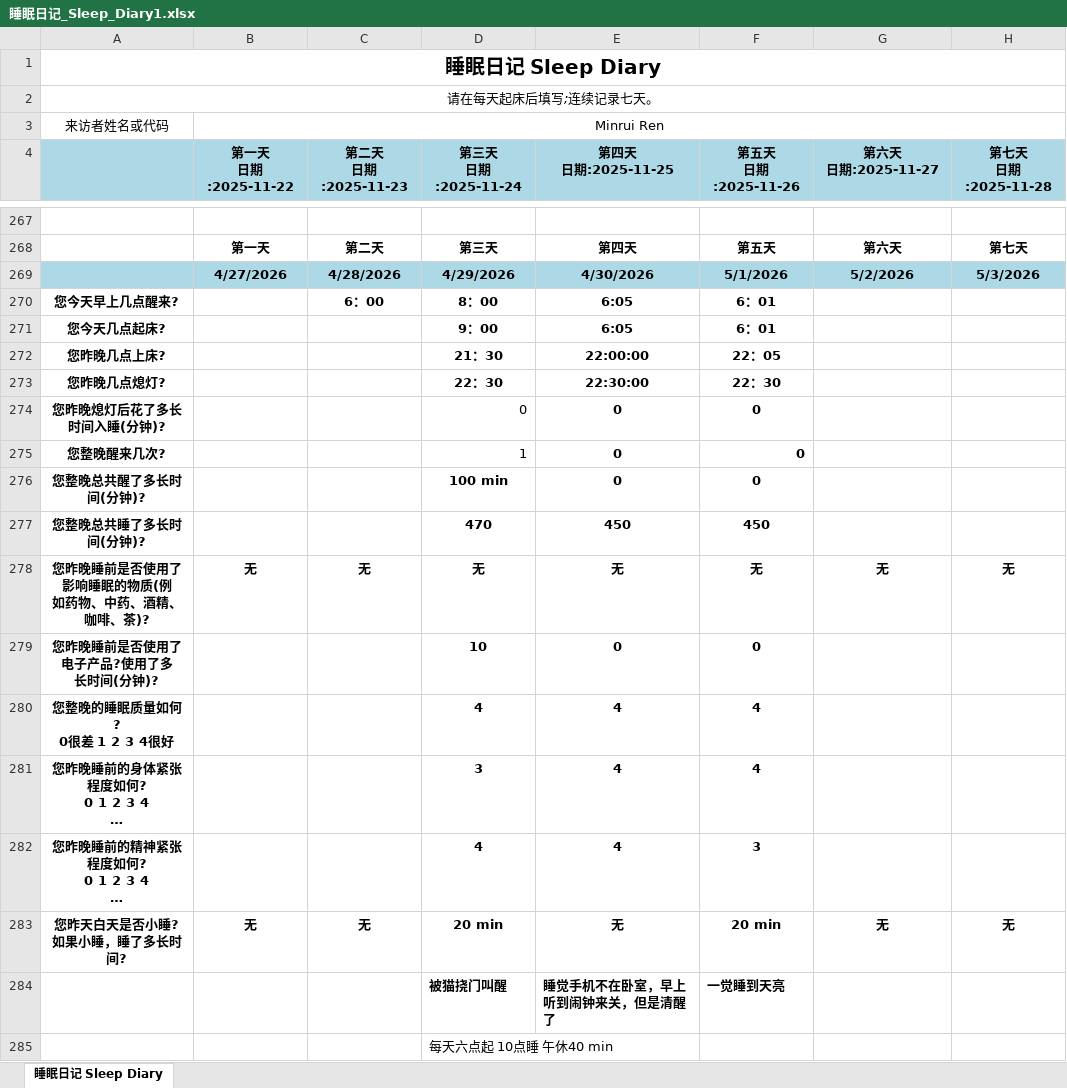
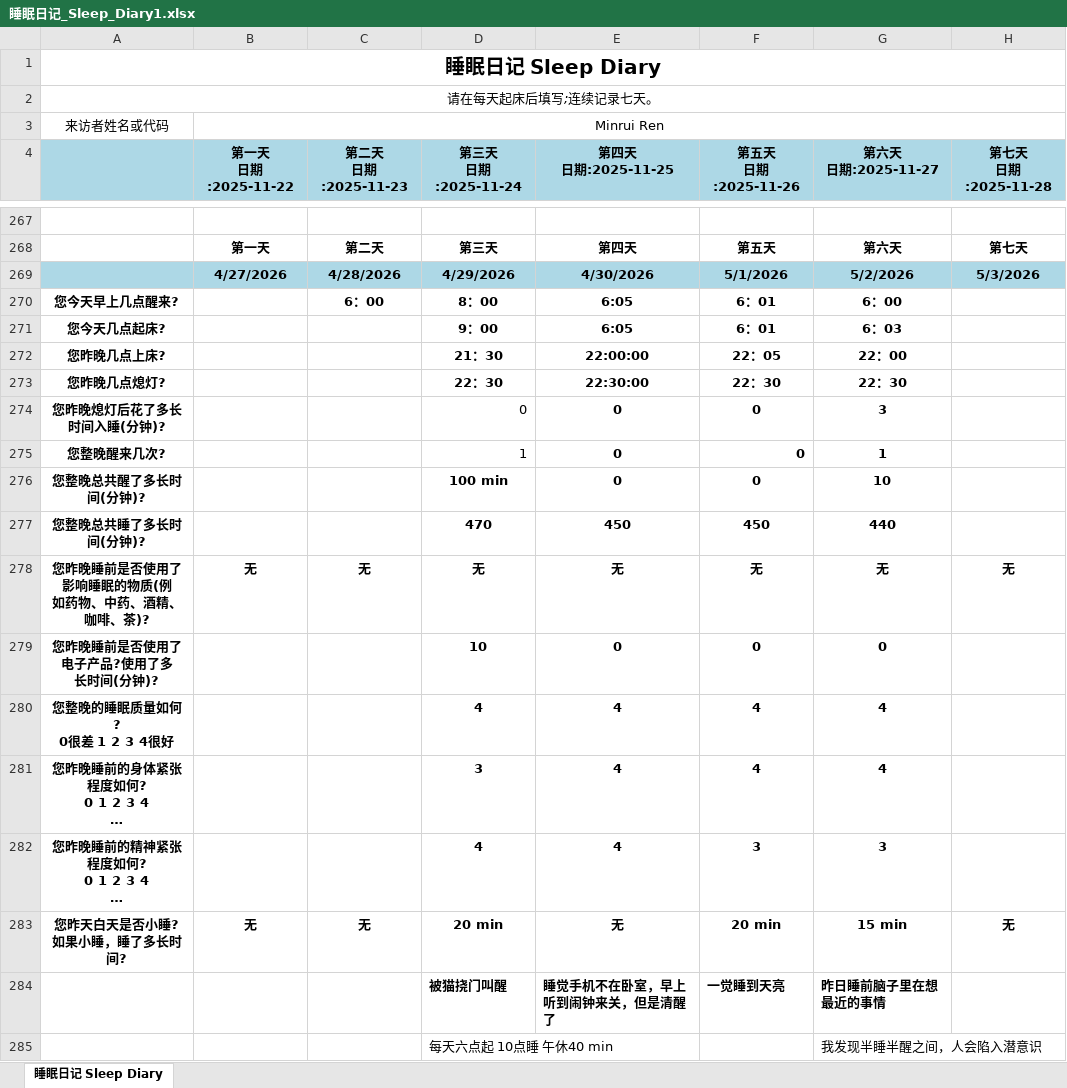
Before and after one commit to MinruiRen/My_like, an Excel workbook: 睡眠日记_Sleep_Diary1.xlsx, sheet 睡眠日记 Sleep Diary, drawn as a sheet; only a part is shown, gaps mark what is left out; long unchanged cells end in …; values as stored, in another font and other column widths than the file's, no borders; the diff names each change by its address in the sheet, - before the commit and + after, or states it on an @@ line.

```diff
--- a/睡眠日记_Sleep_Diary1.xlsx (sheet 睡眠日记 Sleep Diary)
+++ b/睡眠日记_Sleep_Diary1.xlsx (sheet 睡眠日记 Sleep Diary)
-G270 (第六天 日期:2025-11-27): (empty)
+G270 (第六天 日期:2025-11-27): 6：00
-G271 (第六天 日期:2025-11-27): (empty)
+G271 (第六天 日期:2025-11-27): 6：03
-G272 (第六天 日期:2025-11-27): (empty)
+G272 (第六天 日期:2025-11-27): 22：00
-G273 (第六天 日期:2025-11-27): (empty)
+G273 (第六天 日期:2025-11-27): 22：30
-G274 (第六天 日期:2025-11-27): (empty)
+G274 (第六天 日期:2025-11-27): 3
-G275 (第六天 日期:2025-11-27): (empty)
+G275 (第六天 日期:2025-11-27): 1
-G276 (第六天 日期:2025-11-27): (empty)
+G276 (第六天 日期:2025-11-27): 10
-G277 (第六天 日期:2025-11-27): (empty)
+G277 (第六天 日期:2025-11-27): 440
-G279 (第六天 日期:2025-11-27): (empty)
+G279 (第六天 日期:2025-11-27): 0
-G280:G281 (第六天 日期:2025-11-27): (empty)
+G280:G281 (第六天 日期:2025-11-27): 4
-G282 (第六天 日期:2025-11-27): (empty)
+G282 (第六天 日期:2025-11-27): 3
-G283 (第六天 日期:2025-11-27): 无
+G283 (第六天 日期:2025-11-27): 15 min
-G284 (第六天 日期:2025-11-27): (empty)
+G284 (第六天 日期:2025-11-27): 昨日睡前脑子里在想最近的事情
-G285 (第六天 日期:2025-11-27): (empty)
+G285 (第六天 日期:2025-11-27): 我发现半睡半醒之间，人会陷入潜意识
```
Also changed, not shown: 1 other file.
